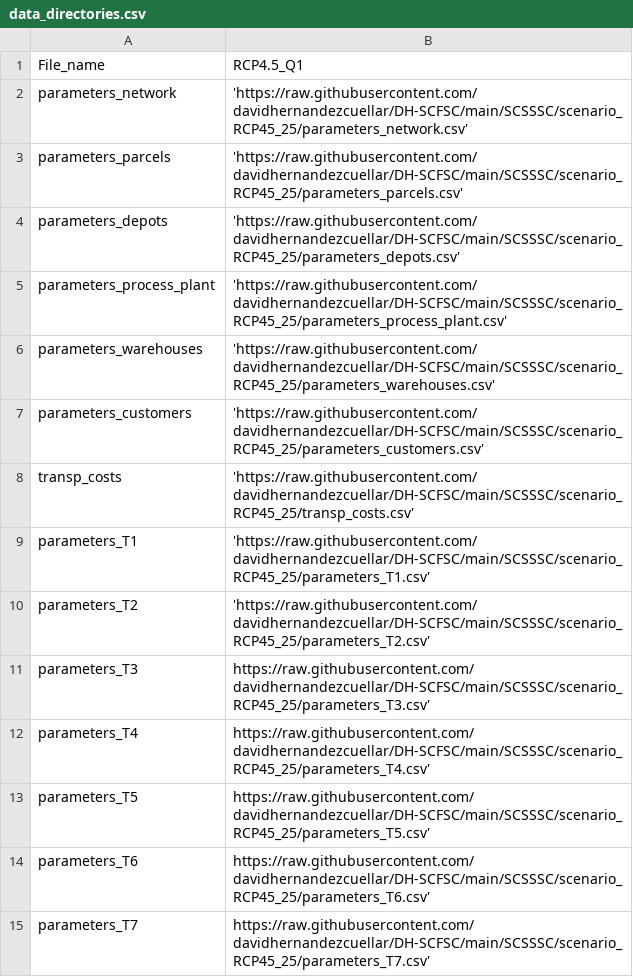
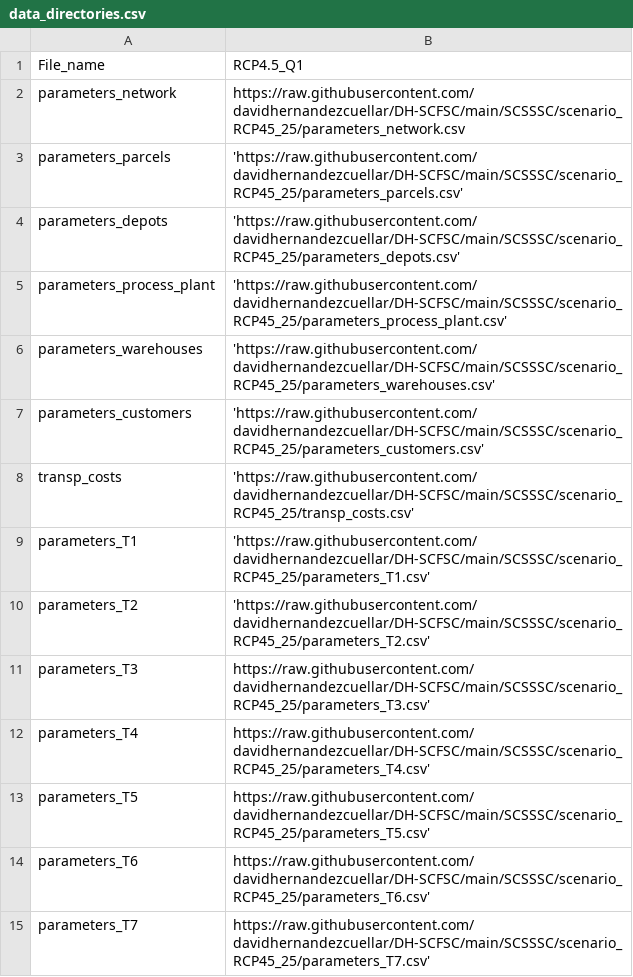
Before and after one commit to davidhernandezcuellar/DA-SCFSC, a CSV file: SCSSSC/data_directories.csv, drawn as a sheet.

Commit message:
Add files via upload

```diff
--- a/SCSSSC/data_directories.csv
+++ b/SCSSSC/data_directories.csv
@@ -1,3 +1,3 @@
 File_name,RCP4.5_Q1
-parameters_network,'https://raw.githubusercontent.com/davidhernandezcuellar/DH-SCFSC/main/SCSSSC/scenario_RCP45_25/parameters_network.csv'
+parameters_network,https://raw.githubusercontent.com/davidhernandezcuellar/DH-SCFSC/main/SCSSSC/scenario_RCP45_25/parameters_network.csv
 parameters_parcels,'https://raw.githubusercontent.com/davidhernandezcuellar/DH-SCFSC/main/SCSSSC/scenario_RCP45_25/parameters_parcels.csv'
```
